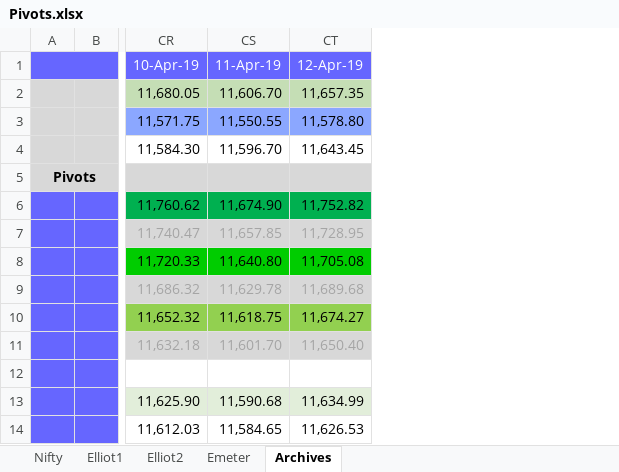
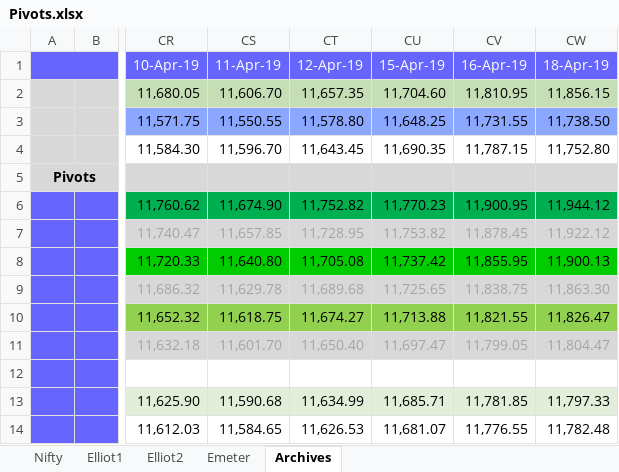
Before and after one commit to anbumaran/stocks, an Excel workbook: Pivots.xlsx, sheet Archives, drawn as a sheet; only a part is shown, gaps mark what is left out; values as stored, in another font and other column widths than the file's, no borders; the diff names each change by its address in the sheet, - before the commit and + after, or states it on an @@ line.

```diff
--- a/Pivots.xlsx (sheet Archives)
+++ b/Pivots.xlsx (sheet Archives)
+column CU (15-Apr-19), rows 2-14: 11,704.60 | 11,648.25 | 11,690.35 |  | 11,770.23 | 11,753.82 | 11,737.42 | 11,725.65 | 11,713.88 | 11,697.47 |  | 11,685.71 | 11,681.07
+column CV (16-Apr-19), rows 2-14: 11,810.95 | 11,731.55 | 11,787.15 |  | 11,900.95 | 11,878.45 | 11,855.95 | 11,838.75 | 11,821.55 | 11,799.05 |  | 11,781.85 | 11,776.55
+column CW (18-Apr-19), rows 2-14: 11,856.15 | 11,738.50 | 11,752.80 |  | 11,944.12 | 11,922.12 | 11,900.13 | 11,863.30 | 11,826.47 | 11,804.47 |  | 11,797.33 | 11,782.48
```
Also changed, not shown: sheet Elliot1, sheet Nifty, hidden cells.
